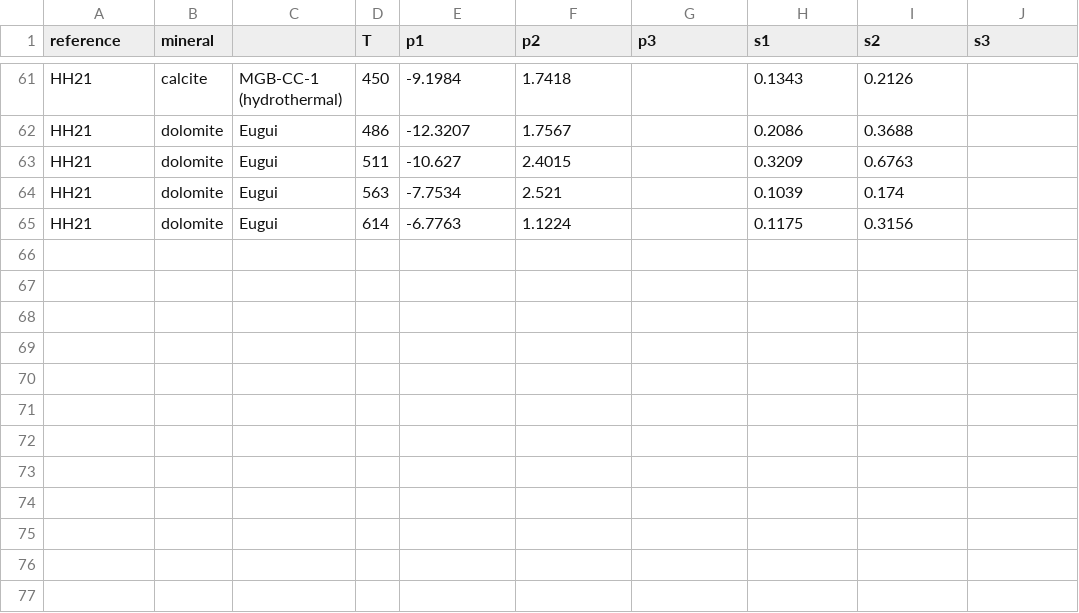
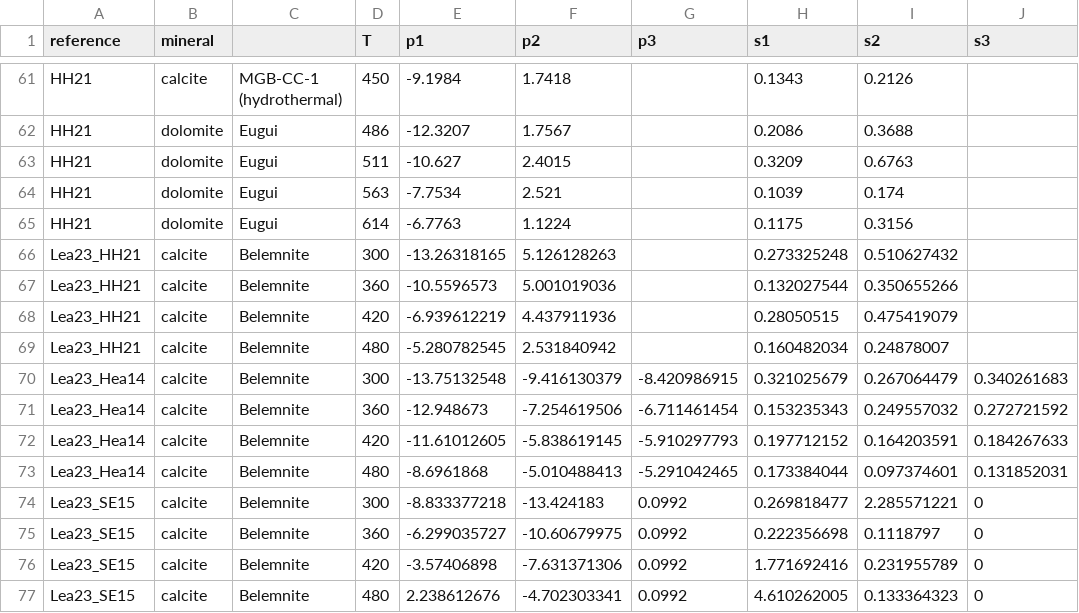
Before and after one commit to FluvialSeds/isotopylog, a CSV file: isotopylog/lit_values/lit_values.csv, drawn as a sheet; only a part is shown, gaps mark what is left out; the diff names each change by its address in the sheet, - before the commit and + after, or states it on an @@ line.

Commit message:
prepping for version update now including Looser et al. (2023) belemnite params

```diff
--- a/isotopylog/lit_values/lit_values.csv
+++ b/isotopylog/lit_values/lit_values.csv
+row 66: Lea23_HH21 | calcite | Belemnite | 300 | -13.26318165 | 5.126128263 |  | 0.273325248 | 0.510627432
+row 67: Lea23_HH21 | calcite | Belemnite | 360 | -10.5596573 | 5.001019036 |  | 0.132027544 | 0.350655266
+row 68: Lea23_HH21 | calcite | Belemnite | 420 | -6.939612219 | 4.437911936 |  | 0.28050515 | 0.475419079
+row 69: Lea23_HH21 | calcite | Belemnite | 480 | -5.280782545 | 2.531840942 |  | 0.160482034 | 0.24878007
+row 70: Lea23_Hea14 | calcite | Belemnite | 300 | -13.75132548 | -9.416130379 | -8.420986915 | 0.321025679 | 0.267064479 | 0.340261683
+row 71: Lea23_Hea14 | calcite | Belemnite | 360 | -12.948673 | -7.254619506 | -6.711461454 | 0.153235343 | 0.249557032 | 0.272721592
+row 72: Lea23_Hea14 | calcite | Belemnite | 420 | -11.61012605 | -5.838619145 | -5.910297793 | 0.197712152 | 0.164203591 | 0.184267633
+row 73: Lea23_Hea14 | calcite | Belemnite | 480 | -8.6961868 | -5.010488413 | -5.291042465 | 0.173384044 | 0.097374601 | 0.131852031
+row 74: Lea23_SE15 | calcite | Belemnite | 300 | -8.833377218 | -13.424183 | 0.0992 | 0.269818477 | 2.285571221 | 0
+row 75: Lea23_SE15 | calcite | Belemnite | 360 | -6.299035727 | -10.60679975 | 0.0992 | 0.222356698 | 0.1118797 | 0
+row 76: Lea23_SE15 | calcite | Belemnite | 420 | -3.57406898 | -7.631371306 | 0.0992 | 1.771692416 | 0.231955789 | 0
+row 77: Lea23_SE15 | calcite | Belemnite | 480 | 2.238612676 | -4.702303341 | 0.0992 | 4.610262005 | 0.133364323 | 0
```
Also changed, not shown: 10 other files.
